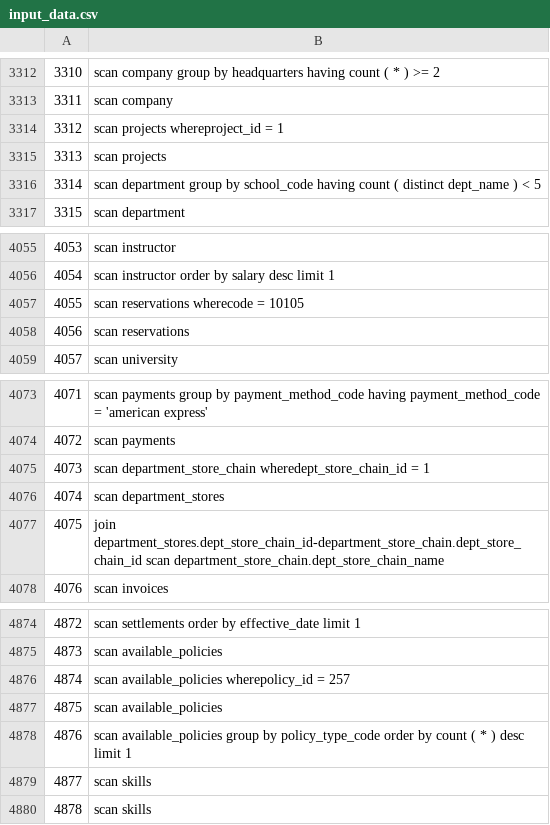
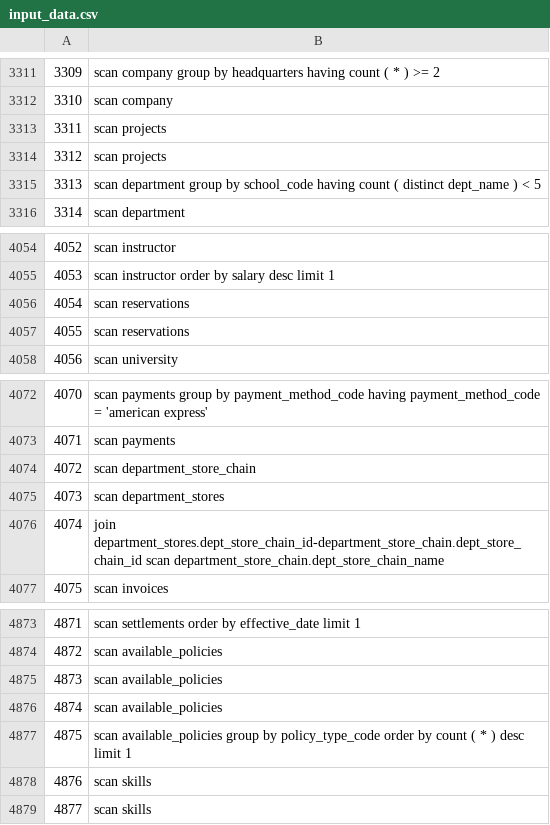
Before and after one commit to teogoulas/ml-query-optimization, a CSV file: data/training/input_data.csv, drawn as a sheet; only a part is shown, gaps mark what is left out; addresses are those after the commit; the diff covers the shown part only; the diff names each change by its address in the sheet, - before the commit and + after, or states it on an @@ line.

```diff
--- a/data/training/input_data.csv
+++ b/data/training/input_data.csv
@@ column A renumbered from row 1672 down @@
-B3313: scan projects whereproject_id = 1
+B3313: scan projects
-B4056: scan reservations wherecode = 10105
+B4056: scan reservations
-B4074: scan department_store_chain wheredept_store_chain_id = 1
+B4074: scan department_store_chain
-B4875: scan available_policies wherepolicy_id = 257
+B4875: scan available_policies
```
Also changed, not shown: 1 removed row and 7 edited cells elsewhere in this file, data/testing/output_data.csv, data/testing/raw_input_data.csv, 8 other files.
